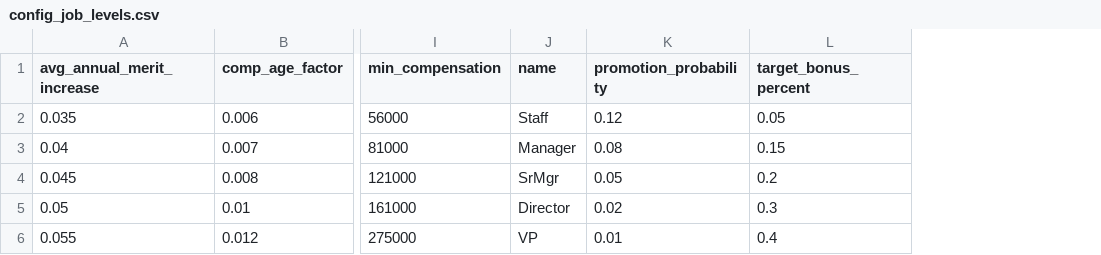
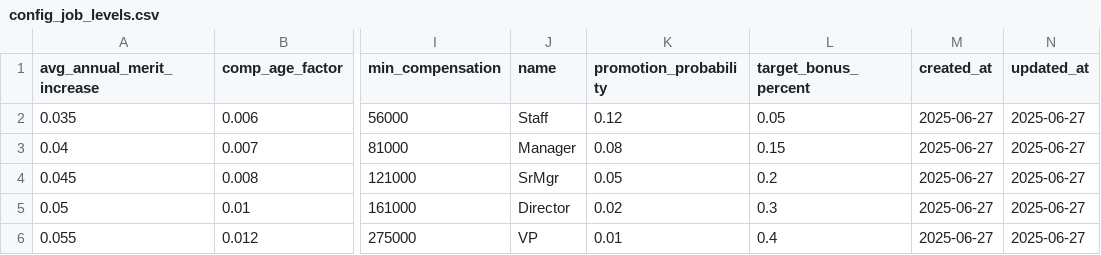
Before and after one commit to crzyc98/planwise_navigator, a CSV file: dbt/seeds/config_job_levels.csv, drawn as a sheet; only a part is shown, gaps mark what is left out; the diff names each change by its address in the sheet, - before the commit and + after, or states it on an @@ line.

```diff
--- a/dbt/seeds/config_job_levels.csv
+++ b/dbt/seeds/config_job_levels.csv
+column M (created_at), rows 2-6: all 2025-06-27
+column N (updated_at), rows 2-6: all 2025-06-27
```
Also changed, not shown: 26 other files.
